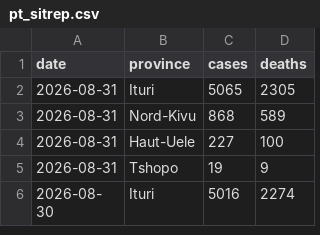
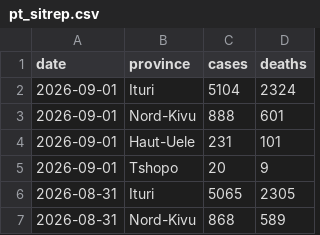
Before and after one commit to wzmli/ebola_2026, a CSV file: pt_sitrep.csv, drawn as a sheet; only a part is shown; the shorter side is filled out with more unchanged rows; the diff names each change by its address in the sheet, - before the commit and + after, or states it on an @@ line.

```diff
--- a/pt_sitrep.csv
+++ b/pt_sitrep.csv
+row 2: 2026-09-01 | Ituri | 5104 | 2324
+row 3: 2026-09-01 | Nord-Kivu | 888 | 601
+row 4: 2026-09-01 | Haut-Uele | 231 | 101
+row 5: 2026-09-01 | Tshopo | 20 | 9
```
Also changed, not shown: drc_sitrep.csv.
